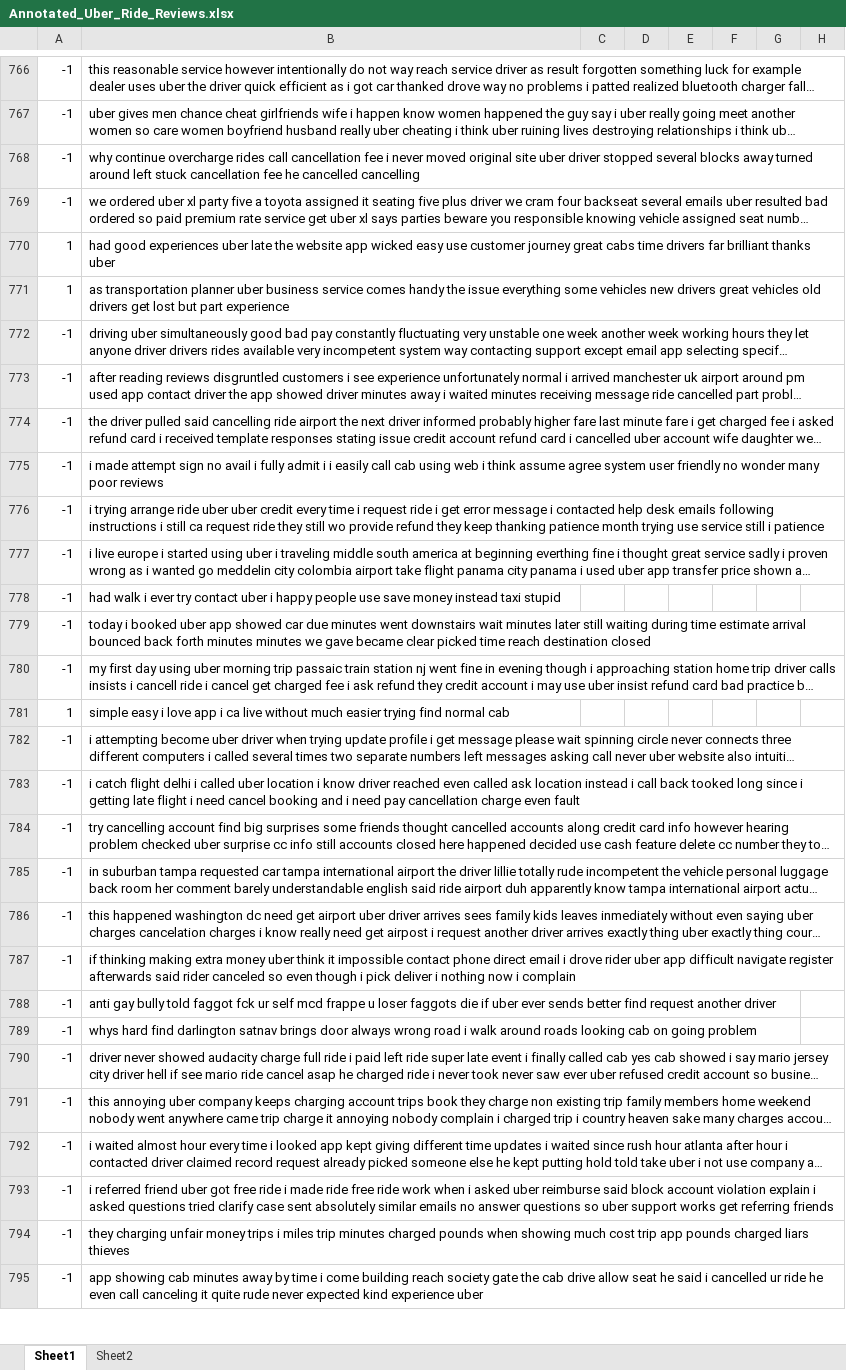
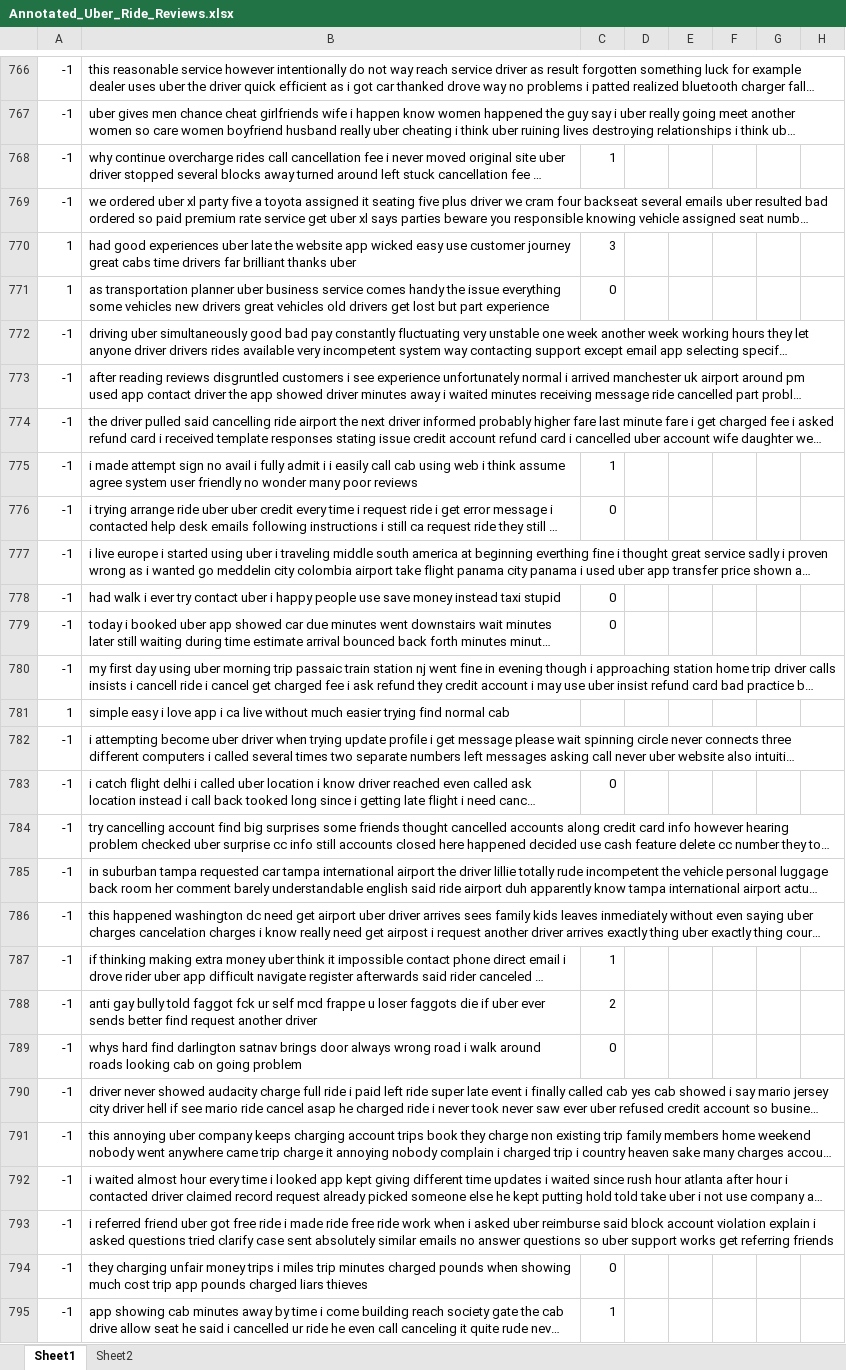
Before and after one commit to vungocdao/bachelorthesis, an Excel workbook: Datasets/Annotated/Annotated_Uber_Ride_Reviews.xlsx, sheet Sheet1, drawn as a sheet; only a part is shown, gaps mark what is left out; long unchanged cells end in …; values as stored, in another font and other column widths than the file's, no borders; the diff covers the shown part only; the diff names each change by its address in the sheet, - before the commit and + after, or states it on an @@ line.

```diff
--- a/Datasets/Annotated/Annotated_Uber_Ride_Reviews.xlsx (sheet Sheet1)
+++ b/Datasets/Annotated/Annotated_Uber_Ride_Reviews.xlsx (sheet Sheet1)
-C768: (empty)
+C768: 1
-C770: (empty)
+C770: 3
-C771: (empty)
+C771: 0
-C775: (empty)
+C775: 1
-C776: (empty)
+C776: 0
-C778:C779: (empty)
+C778:C779: 0
-C783: (empty)
+C783: 0
-C787: (empty)
+C787: 1
-C788: (empty)
+C788: 2
-C789: (empty)
+C789: 0
-C794: (empty)
+C794: 0
-C795: (empty)
+C795: 1
```
Also changed, not shown: 24 added rows, 24 removed rows, 45 moved rows and 106 edited cells elsewhere in this sheet.
